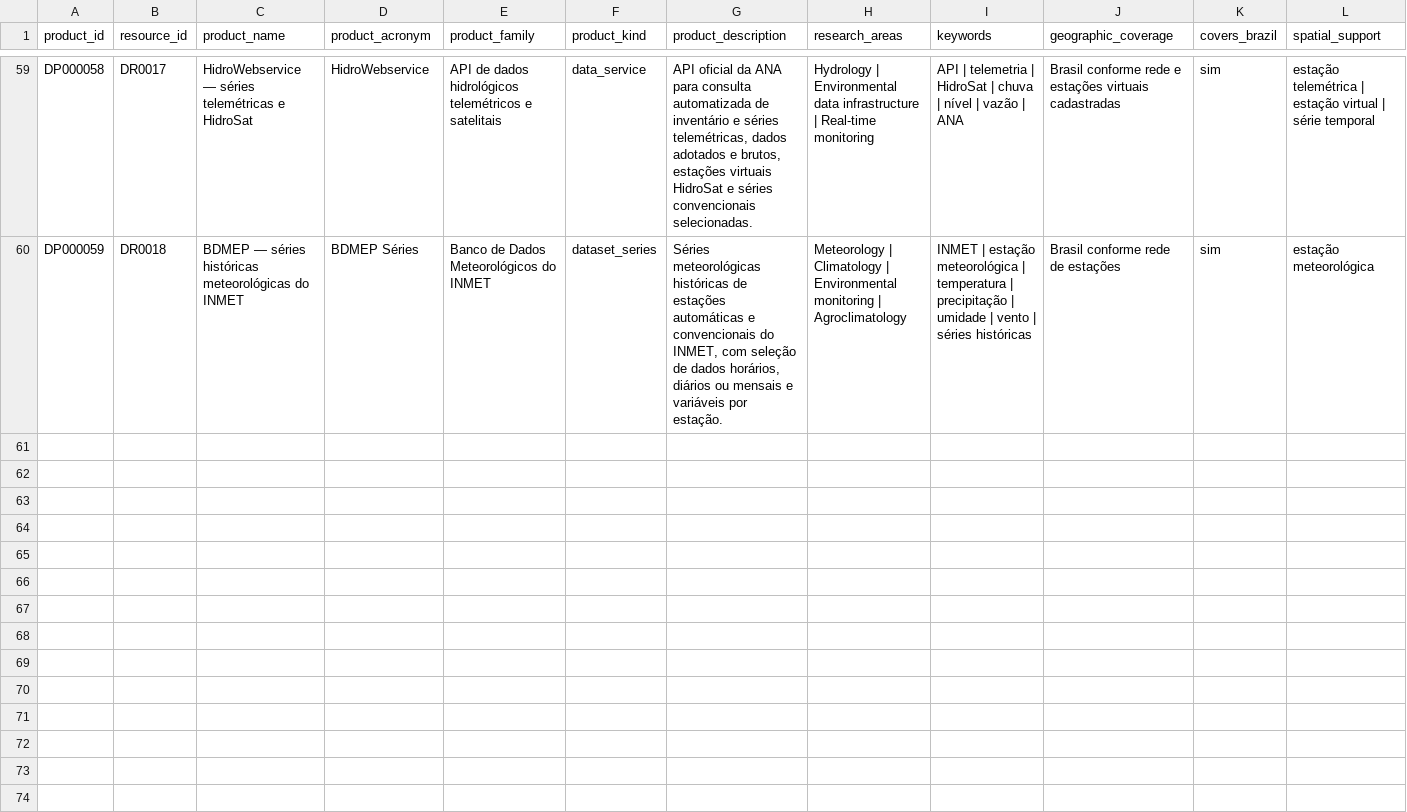
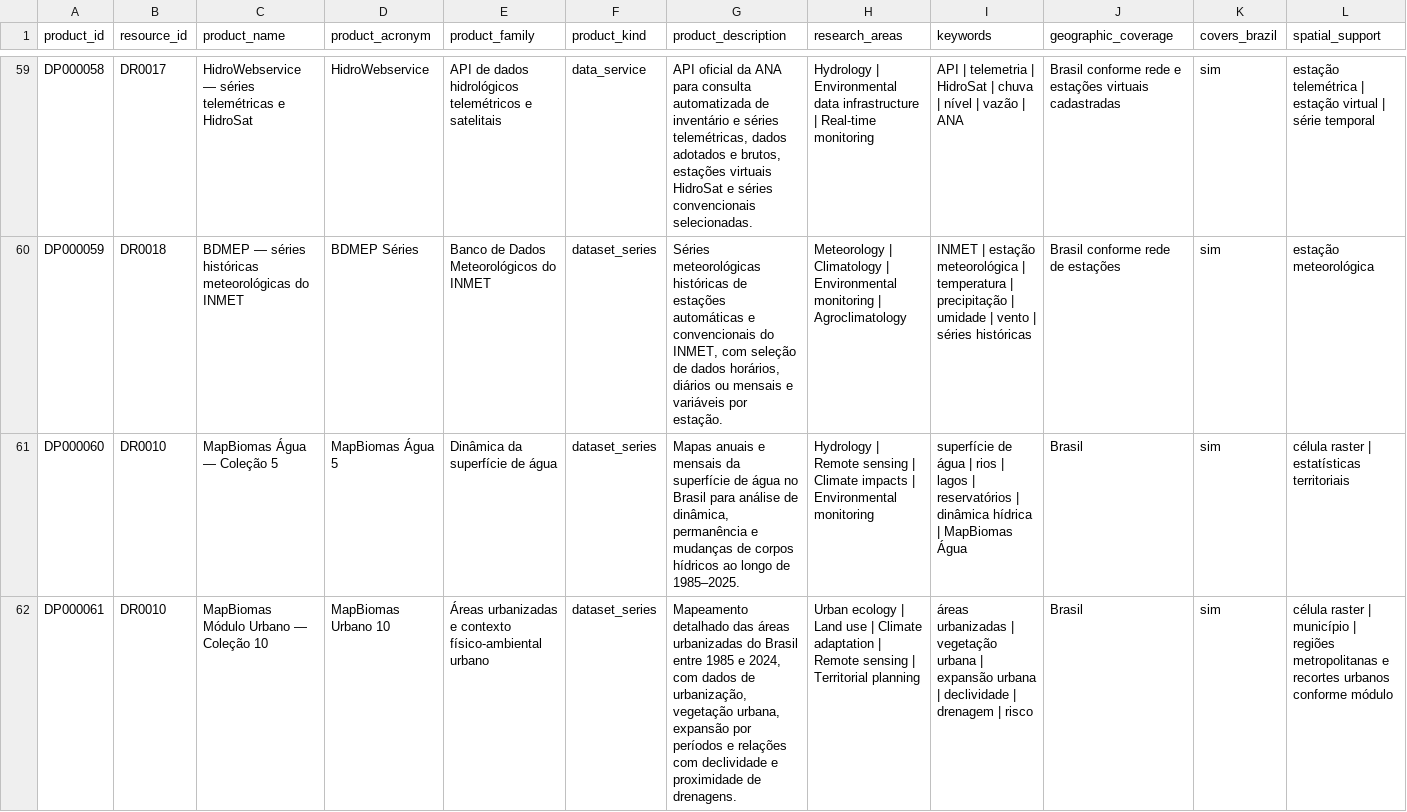
Before and after one commit to Ian-loc/vitrineciencia, a CSV file: data/data_products.csv, drawn as a sheet; only a part is shown, gaps mark what is left out; rows hold the shown columns only; the diff covers the shown part only; the diff names each change by its address in the sheet, - before the commit and + after, or states it on an @@ line.

```diff
--- a/data/data_products.csv
+++ b/data/data_products.csv
+row 61: DP000060 | DR0010 | MapBiomas Água — Coleção 5 | MapBiomas Água 5 | Dinâmica da superfície de água | dataset_series | Mapas anuais e mensais da superfície de água no Brasil para análise de dinâmica, permanência e mudanças de corpos hídricos ao longo de 1985–2025. | Hydrology | Remote sensing | Climate impacts | Environmental monitoring | superfície de água | rios | lagos | reservatórios | dinâmica hídrica | MapBiomas Água | Brasil | sim | célula raster | estatísticas territoriais
+row 62: DP000061 | DR0010 | MapBiomas Módulo Urbano — Coleção 10 | MapBiomas Urbano 10 | Áreas urbanizadas e contexto físico-ambiental urbano | dataset_series | Mapeamento detalhado das áreas urbanizadas do Brasil entre 1985 e 2024, com dados de urbanização, vegetação urbana, expansão por períodos e relações com declividade e proximidade de drenagens. | Urban ecology | Land use | Climate adaptation | Remote sensing | Territorial planning | áreas urbanizadas | vegetação urbana | expansão urbana | declividade | drenagem | risco | Brasil | sim | célula raster | município | regiões metropolitanas e recortes urbanos conforme módulo
```
Also changed, not shown: 1 added row elsewhere in this file, data/product_distributions.csv.
